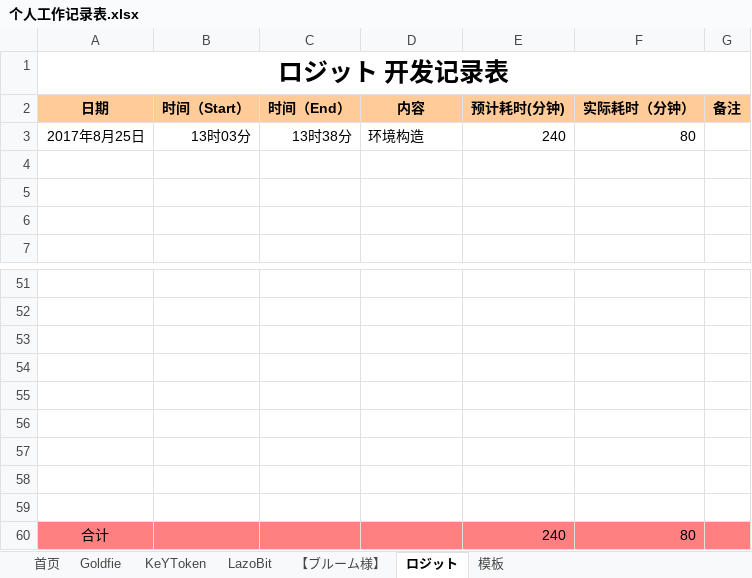
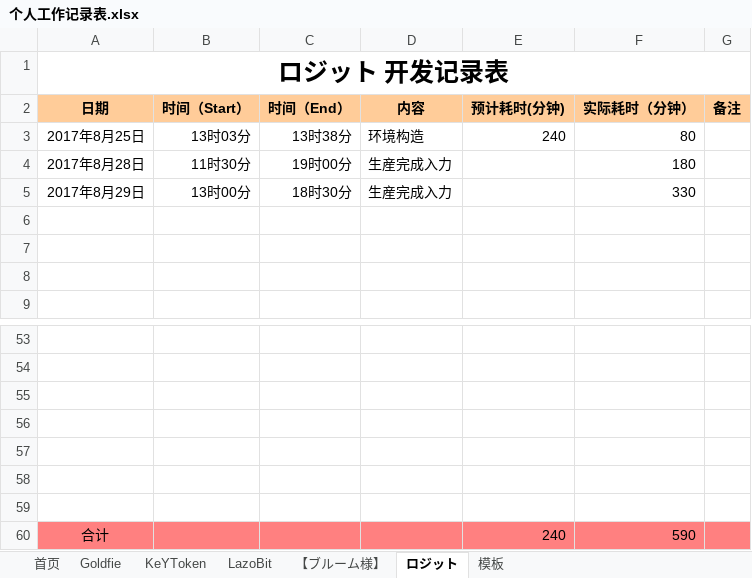
Before and after one commit to maty-onepiece/-, an Excel workbook: 个人工作记录表.xlsx, sheet ロジット, drawn as a sheet; only a part is shown, gaps mark what is left out; values as stored, in another font and other column widths than the file's, no borders; removed rows and columns are numbered as before the commit, all else as after; the diff names each change by its address in the sheet, - before the commit and + after, or states it on an @@ line.

Commit message:
update

```diff
--- a/个人工作记录表.xlsx (sheet ロジット)
+++ b/个人工作记录表.xlsx (sheet ロジット)
+row 4: 2017年8月28日 | 11时30分 | 19时00分 | 生産完成入力 |  | 180
+row 5: 2017年8月29日 | 13时00分 | 18时30分 | 生産完成入力 |  | 330
-row 58: (empty)
-row 59: (empty)
-F60 (实际耗时（分钟）): 80
+F60 (实际耗时（分钟）): 590
```
Also changed, not shown: sheet KeYToken.
